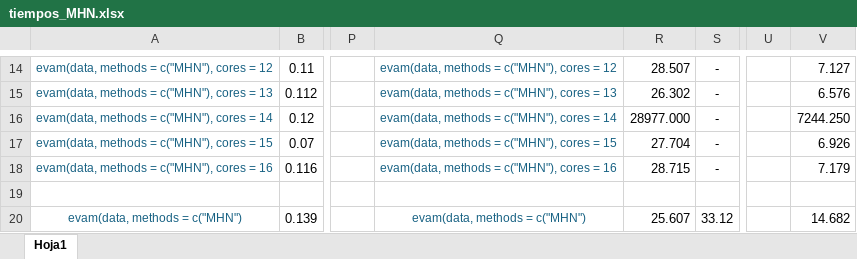
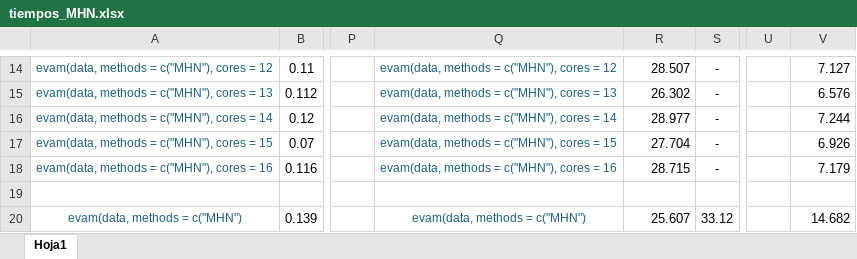
Before and after one commit to SandraMingo/EvAM-Tools, an Excel workbook: Claudia/tiempos_MHN.xlsx, sheet Hoja1, drawn as a sheet; only a part is shown, gaps mark what is left out; values as stored, in another font and other column widths than the file's, no borders; the diff names each change by its address in the sheet, - before the commit and + after, or states it on an @@ line.

Commit message:
Correcion errata tiempos
Al apuntar uno de los tiempos, no añadí la coma

```diff
--- a/Claudia/tiempos_MHN.xlsx (sheet Hoja1)
+++ b/Claudia/tiempos_MHN.xlsx (sheet Hoja1)
-R16: 28977.000
+R16: 28.977
-V16: 7244.250
+V16: 7.244
```
